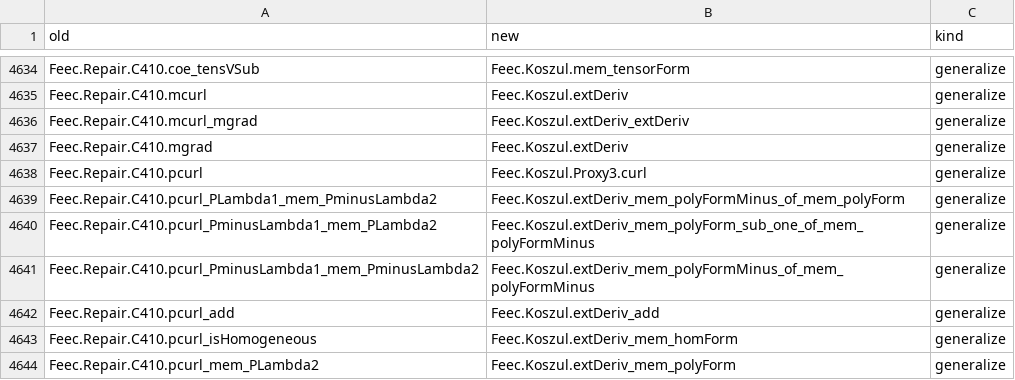
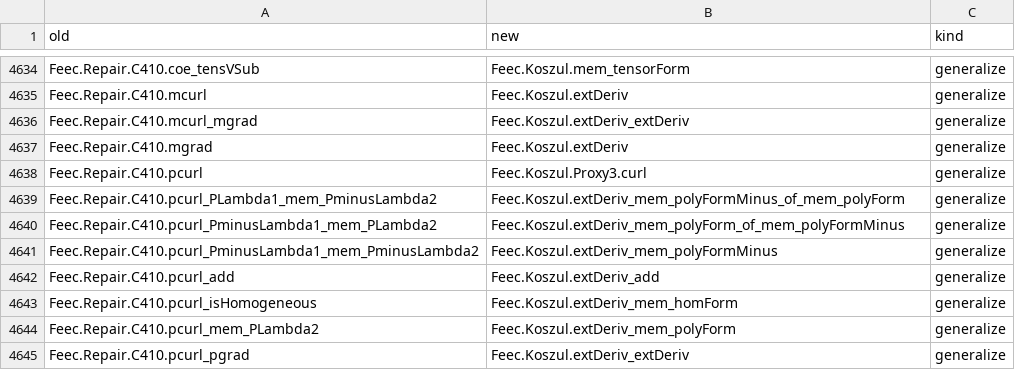
Before and after one commit to vincentqb/feec, a TSV file: docs/migration/map.tsv, drawn as a sheet; only a part is shown, gaps mark what is left out; the shorter side is filled out with more unchanged rows.

Commit message:
trimmed spaces with P_0⁻Λᵏ = 0: Koszul.polyFormMinus by recursion on r (| 0, _ => ⊥ | r + 1, k => P_rΛᵏ ⊔ κ H_rΛ^{k+1}), the convention of [AFW2006] §3.3 and of palomar/periodic (was: P_{r-1}Λᵏ + κ H_{r-1}Λ^{k+1} with 0 - 1 = 0, so P_1⁻Λᵏ at r = 0); polyFormMinus_zero_left, polyFormMinus_succ (moved from PolynomialFormDim, rfl), polyFormMinus_eq_sup (r >= 1); extDeriv_eq_zero_of_mem_polyForm_zero over every commutative ring (moved from PolynomialFormDim). extDeriv_mem_polyForm_of_mem_polyFormMinus and extDeriv_mem_polyFormMinus for every r (hypothesis r >= 1 dropped; the every-r twins extDeriv_mem_polyForm_sub_one_of_mem_polyFormMinus, extDeriv_mem_polyFormMinus_of_mem_polyFormMinus and their helper extDeriv_koszul_mem_homForm removed, map.tsv rows follow); r >= 1 added where P_0⁻ = 0 makes it necessary: polyForm_le_polyFormMinus, LocalSpace koszul_mem_polyFormMinus, polySpace_le_polyMinusSpace. PolyKind.form₀ is PolyKind.form: form₀, form₀_of_one_le, extDeriv_mem_form₀, exists_extDeriv_eq_of_mem_form₀, PolySeq.form_eq_form₀ removed; PolyKind.exists_extDeriv_eq for every r (from r = 0 the target is 0); IsAdmissible.extDeriv_mem over every commutative ring, IsAdmissible lemmas stated with form. polyMinusSpace warning about r = 0 removed. Bridge: map_polyFormMinus for every r (map_polyFormMinus_of_le removed), map_seqForm to PolyKind.form, map_polyFormMinus_le, exactAt_polyFormMinus, closed_seqForm without the r = 0 workaround; Challenge unchanged. Snapshot FeecCheck.TrimmedForms: the old definition is polyFormMinus (r - 1 + 1) (polyFormMinus_old), the old statements derived from the new ones, form₀_old with form₀_old_eq. THESIS_MAP regenerated. lake comparator (palomar/periodic) accepts; feec-gate OK

```diff
--- a/docs/migration/map.tsv
+++ b/docs/migration/map.tsv
@@ -4639,4 +4639,4 @@ Feec.Repair.C410.pcurl	Feec.Koszul.Proxy3.curl	generalize
 Feec.Repair.C410.pcurl_PLambda1_mem_PminusLambda2	Feec.Koszul.extDeriv_mem_polyFormMinus_of_mem_polyForm	generalize
-Feec.Repair.C410.pcurl_PminusLambda1_mem_PLambda2	Feec.Koszul.extDeriv_mem_polyForm_sub_one_of_mem_polyFormMinus	generalize
-Feec.Repair.C410.pcurl_PminusLambda1_mem_PminusLambda2	Feec.Koszul.extDeriv_mem_polyFormMinus_of_mem_polyFormMinus	generalize
+Feec.Repair.C410.pcurl_PminusLambda1_mem_PLambda2	Feec.Koszul.extDeriv_mem_polyForm_of_mem_polyFormMinus	generalize
+Feec.Repair.C410.pcurl_PminusLambda1_mem_PminusLambda2	Feec.Koszul.extDeriv_mem_polyFormMinus	generalize
 Feec.Repair.C410.pcurl_add	Feec.Koszul.extDeriv_add	generalize
```
Also changed, not shown: 15 other files.
